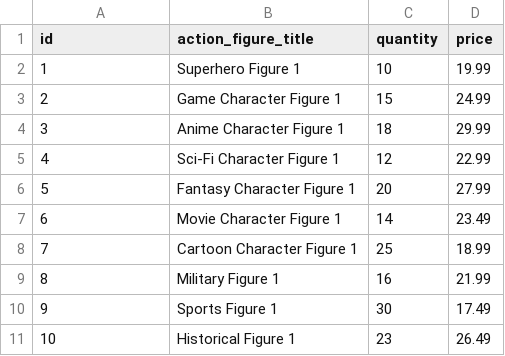
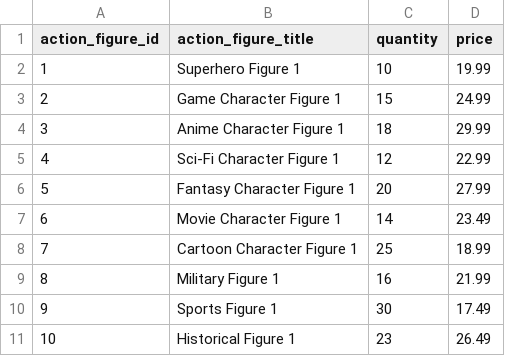
Before and after one commit to ReginaFera13/game-store, a CSV file: store/data/action_figure.csv, drawn as a sheet.

```diff
--- a/store/data/action_figure.csv
+++ b/store/data/action_figure.csv
@@ -1,2 +1,2 @@
-id,action_figure_title,quantity,price
+action_figure_id,action_figure_title,quantity,price
 1,Superhero Figure 1,10,19.99
```
Also changed, not shown: store/data/employee.csv, store/data/game.csv, 7 other files.
